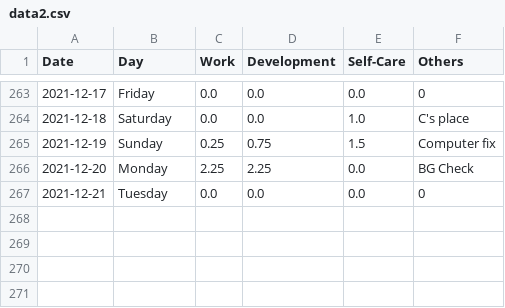
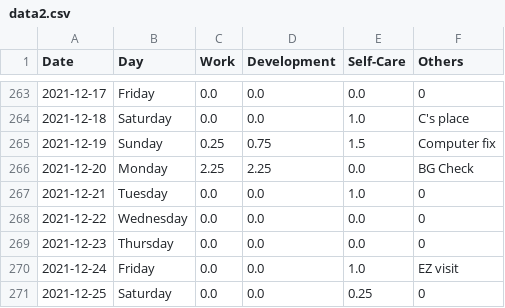
Before and after one commit to krystinli/Time_Management, a CSV file: data/data2.csv, drawn as a sheet; only a part is shown, gaps mark what is left out.

```diff
--- a/data/data2.csv
+++ b/data/data2.csv
@@ -266,2 +266,6 @@ Date,Day,Work,Development,Self-Care,Others
 2021-12-20,Monday,2.25,2.25,0.0,BG Check
-2021-12-21,Tuesday,0.0,0.0,0.0,0
+2021-12-21,Tuesday,0.0,0.0,1.0,0
+2021-12-22,Wednesday,0.0,0.0,0.0,0
+2021-12-23,Thursday,0.0,0.0,0.0,0
+2021-12-24,Friday,0.0,0.0,1.0,EZ visit
+2021-12-25,Saturday,0.0,0.0,0.25,0
```
Also changed, not shown: 5 other files.
